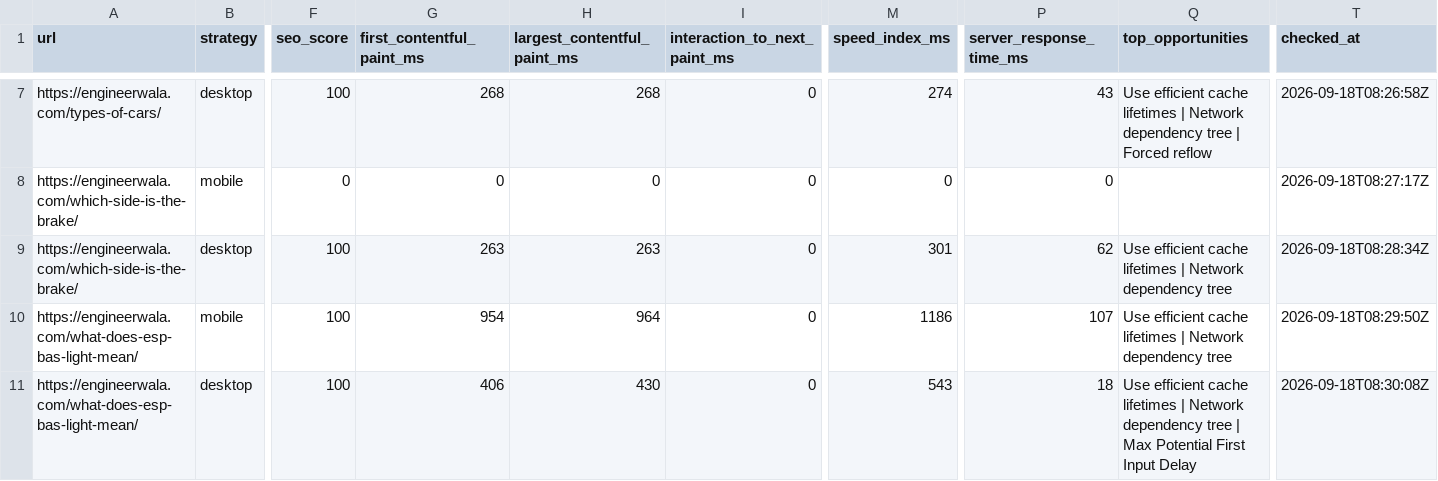
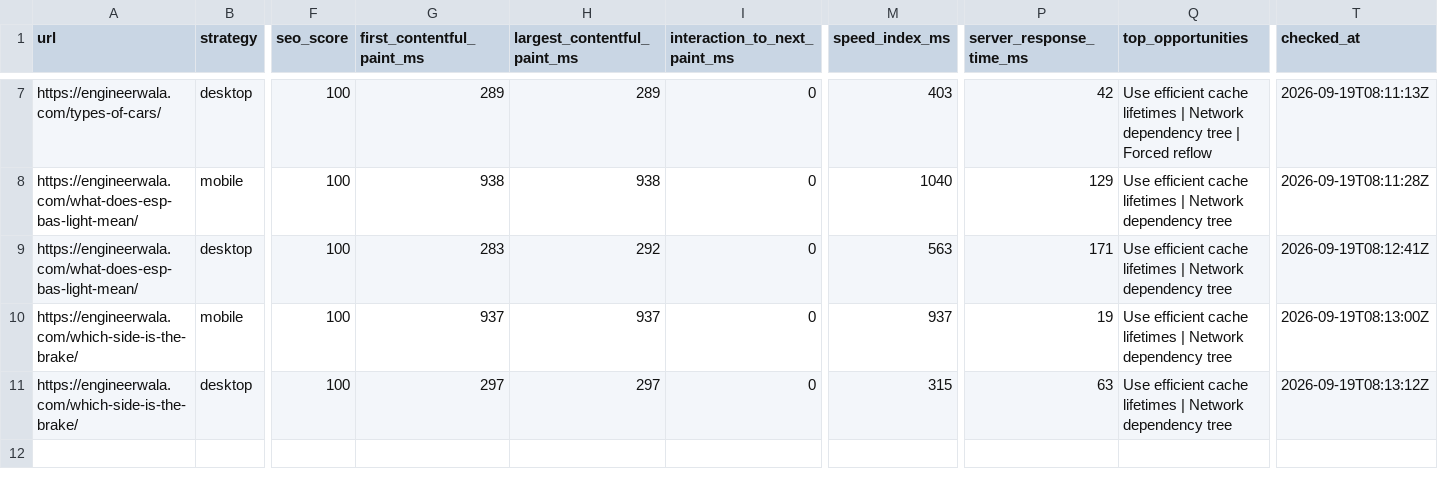
Before and after one commit to hamidrasheed350-hue/engineerwala-seo-tracker, a CSV file: data/pagespeed_results.csv, drawn as a sheet; only a part is shown, gaps mark what is left out; removed rows and columns are numbered as before the commit, all else as after; rows hold the shown columns only; the diff covers the shown part only; the diff names each change by its address in the sheet, - before the commit and + after, or states it on an @@ line.

```diff
--- a/data/pagespeed_results.csv
+++ b/data/pagespeed_results.csv
-G7 (first_contentful_paint_ms): 268
+G7 (first_contentful_paint_ms): 289
-H7 (largest_contentful_paint_ms): 268
+H7 (largest_contentful_paint_ms): 289
-M7 (speed_index_ms): 274
+M7 (speed_index_ms): 403
-P7 (server_response_time_ms): 43
+P7 (server_response_time_ms): 42
-T7 (checked_at): 2026-09-18T08:26:58Z
+T7 (checked_at): 2026-09-19T08:11:13Z
-row 8: https://engineerwala.com/which-side-is-the-brake/ | mobile | 0 | 0 | 0 | 0 | 0 | 0 |  | 2026-09-18T08:27:17Z
-row 9: https://engineerwala.com/which-side-is-the-brake/ | desktop | 100 | 263 | 263 | 0 | 301 | 62 | Use efficient cache lifetimes | Network dependency tree | 2026-09-18T08:28:34Z
-G8 (first_contentful_paint_ms): 954
+G8 (first_contentful_paint_ms): 938
-H8 (largest_contentful_paint_ms): 964
+H8 (largest_contentful_paint_ms): 938
-M8 (speed_index_ms): 1186
+M8 (speed_index_ms): 1040
-P8 (server_response_time_ms): 107
+P8 (server_response_time_ms): 129
-T8 (checked_at): 2026-09-18T08:29:50Z
+T8 (checked_at): 2026-09-19T08:11:28Z
-G9 (first_contentful_paint_ms): 406
+G9 (first_contentful_paint_ms): 283
-H9 (largest_contentful_paint_ms): 430
+H9 (largest_contentful_paint_ms): 292
-M9 (speed_index_ms): 543
+M9 (speed_index_ms): 563
-P9 (server_response_time_ms): 18
+P9 (server_response_time_ms): 171
-Q9 (top_opportunities): …dependency tree | Max Potential First Input Delay
+Q9 (top_opportunities): …dependency tree
-T9 (checked_at): 2026-09-18T08:30:08Z
+T9 (checked_at): 2026-09-19T08:12:41Z
+row 10: https://engineerwala.com/which-side-is-the-brake/ | mobile | 100 | 937 | 937 | 0 | 937 | 19 | Use efficient cache lifetimes | Network dependency tree | 2026-09-19T08:13:00Z
+row 11: https://engineerwala.com/which-side-is-the-brake/ | desktop | 100 | 297 | 297 | 0 | 315 | 63 | Use efficient cache lifetimes | Network dependency tree | 2026-09-19T08:13:12Z
```
Also changed, not shown: 31 edited cells elsewhere in this file, data/alerts_current.csv, data/alerts_log.csv, 16 other files.
